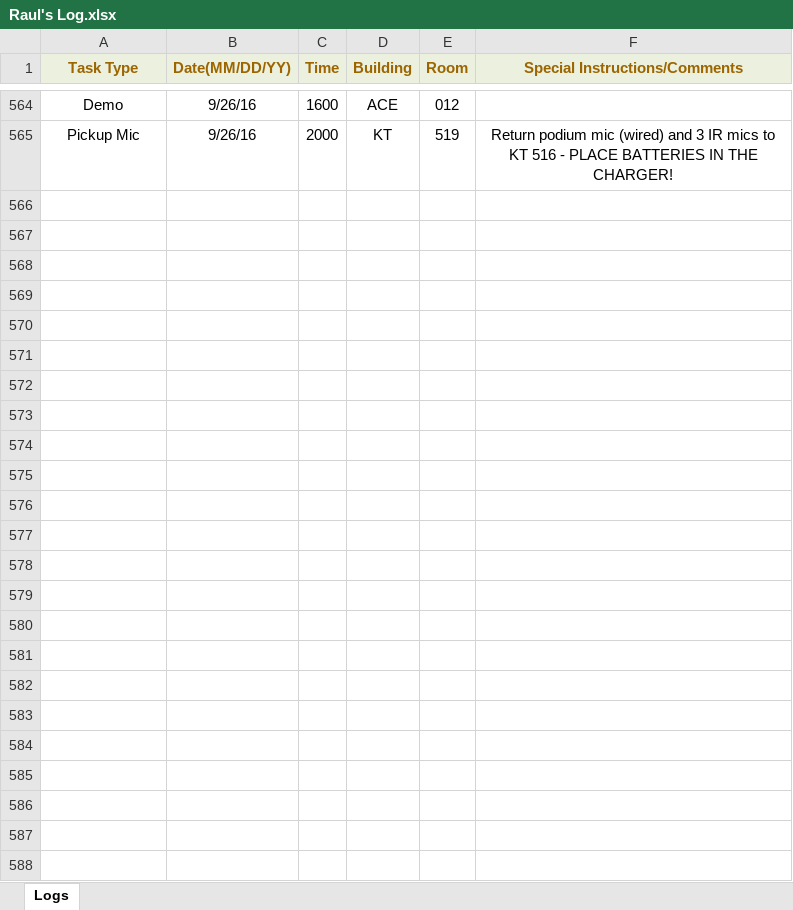
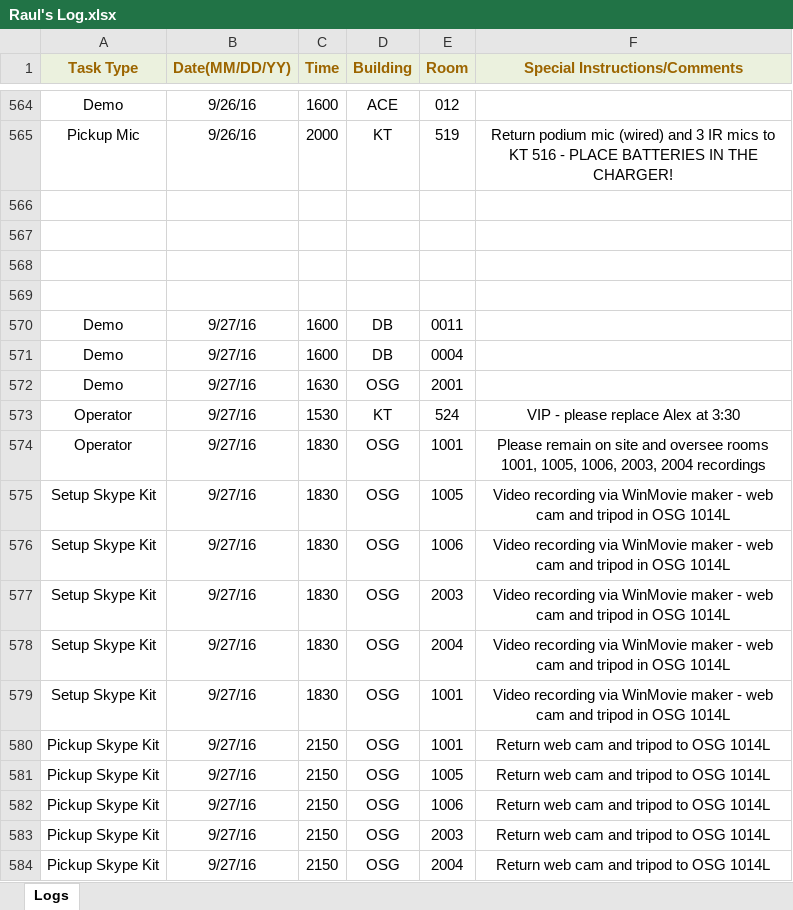
Before and after one commit to jhanperera/ClassOpsLogCreator, an Excel workbook: CLASSOPS/Raul/Raul's Log.xlsx, sheet Logs, drawn as a sheet; only a part is shown, gaps mark what is left out; values as stored, in another font and other column widths than the file's, no borders; the diff names each change by its address in the sheet, - before the commit and + after, or states it on an @@ line.

```diff
--- a/CLASSOPS/Raul/Raul's Log.xlsx (sheet Logs)
+++ b/CLASSOPS/Raul/Raul's Log.xlsx (sheet Logs)
+row 566: (empty)
+row 567: (empty)
+row 568: (empty)
+row 569: (empty)
+row 570: Demo | 9/27/16 | 1600 | DB | 0011
+row 571: Demo | 9/27/16 | 1600 | DB | 0004
+row 572: Demo | 9/27/16 | 1630 | OSG | 2001
+row 573: Operator | 9/27/16 | 1530 | KT | 524 | VIP - please replace Alex at 3:30
+row 574: Operator | 9/27/16 | 1830 | OSG | 1001 | Please remain on site and oversee rooms 1001, 1005, 1006, 2003, 2004 recordings
+row 575: Setup Skype Kit | 9/27/16 | 1830 | OSG | 1005 | Video recording via WinMovie maker - web cam and tripod in OSG 1014L
+row 576: Setup Skype Kit | 9/27/16 | 1830 | OSG | 1006 | Video recording via WinMovie maker - web cam and tripod in OSG 1014L
+row 577: Setup Skype Kit | 9/27/16 | 1830 | OSG | 2003 | Video recording via WinMovie maker - web cam and tripod in OSG 1014L
+row 578: Setup Skype Kit | 9/27/16 | 1830 | OSG | 2004 | Video recording via WinMovie maker - web cam and tripod in OSG 1014L
+row 579: Setup Skype Kit | 9/27/16 | 1830 | OSG | 1001 | Video recording via WinMovie maker - web cam and tripod in OSG 1014L
+row 580: Pickup Skype Kit | 9/27/16 | 2150 | OSG | 1001 | Return web cam and tripod to OSG 1014L
+row 581: Pickup Skype Kit | 9/27/16 | 2150 | OSG | 1005 | Return web cam and tripod to OSG 1014L
+row 582: Pickup Skype Kit | 9/27/16 | 2150 | OSG | 1006 | Return web cam and tripod to OSG 1014L
+row 583: Pickup Skype Kit | 9/27/16 | 2150 | OSG | 2003 | Return web cam and tripod to OSG 1014L
+row 584: Pickup Skype Kit | 9/27/16 | 2150 | OSG | 2004 | Return web cam and tripod to OSG 1014L
```
Also changed, not shown: CLASSOPS/Jeannine/Jeannine's log.xlsx, CLASSOPS/clo.xlsm, 14 other files.
